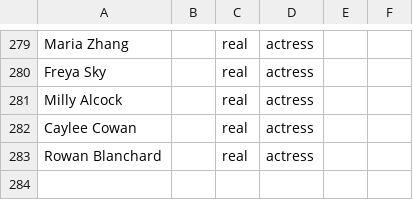
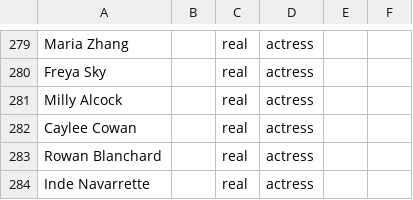
Before and after one commit to TheAsterope/fmh-game-assets, a CSV file: Config/Characters/Actress.csv, drawn as a sheet; only a part is shown, gaps mark what is left out; the diff names each change by its address in the sheet, - before the commit and + after, or states it on an @@ line.

Commit message:
Update Actress.csv

```diff
--- a/Config/Characters/Actress.csv
+++ b/Config/Characters/Actress.csv
+row 284: Inde Navarrette |  | real | actress
```
